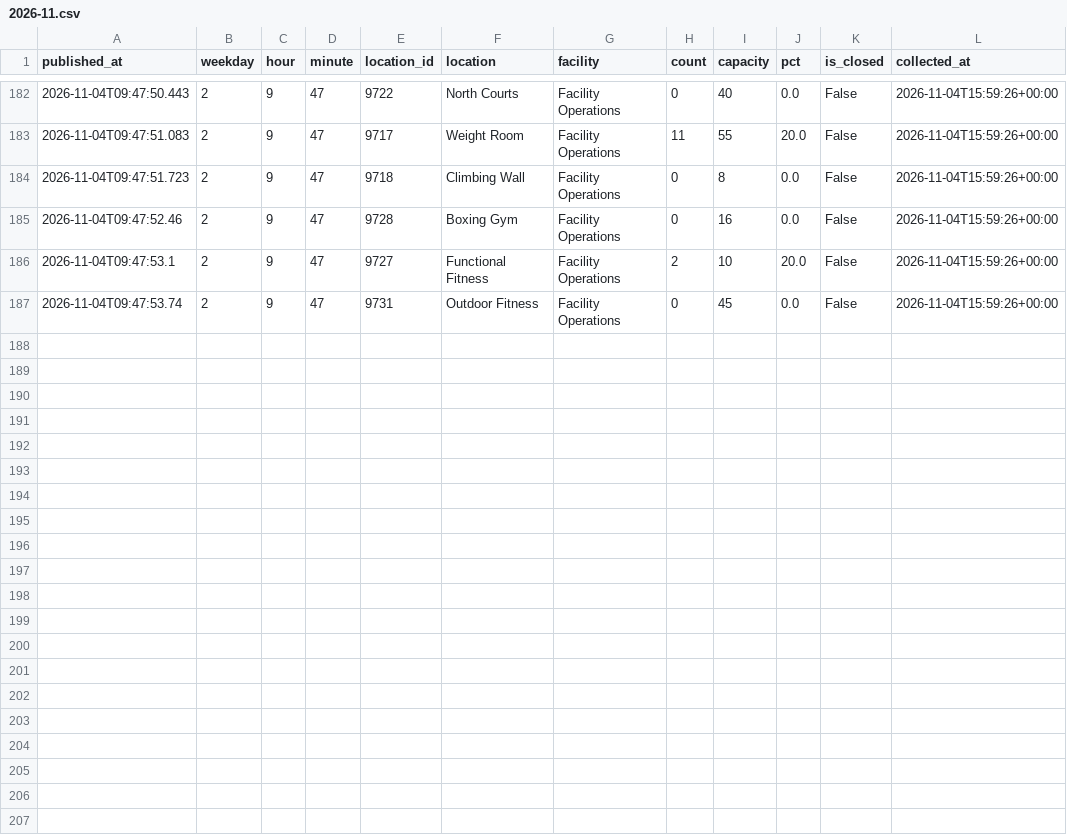
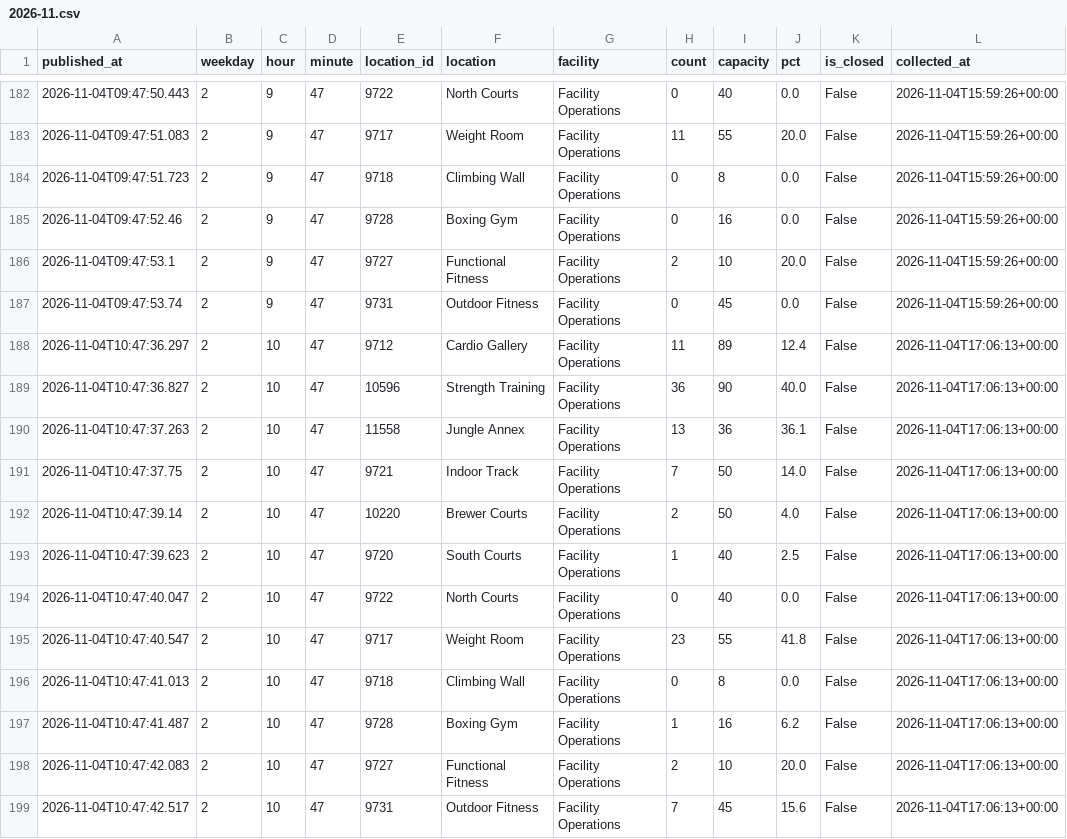
Before and after one commit to cobdaws2015/mizzou-rec-log, a CSV file: data/2026-11.csv, drawn as a sheet; only a part is shown, gaps mark what is left out; the diff names each change by its address in the sheet, - before the commit and + after, or states it on an @@ line.

Commit message:
data: 2026-11-04T17:06Z (mac)

```diff
--- a/data/2026-11.csv
+++ b/data/2026-11.csv
+row 188: 2026-11-04T10:47:36.297 | 2 | 10 | 47 | 9712 | Cardio Gallery | Facility Operations | 11 | 89 | 12.4 | False | 2026-11-04T17:06:13+00:00
+row 189: 2026-11-04T10:47:36.827 | 2 | 10 | 47 | 10596 | Strength Training | Facility Operations | 36 | 90 | 40.0 | False | 2026-11-04T17:06:13+00:00
+row 190: 2026-11-04T10:47:37.263 | 2 | 10 | 47 | 11558 | Jungle Annex | Facility Operations | 13 | 36 | 36.1 | False | 2026-11-04T17:06:13+00:00
+row 191: 2026-11-04T10:47:37.75 | 2 | 10 | 47 | 9721 | Indoor Track | Facility Operations | 7 | 50 | 14.0 | False | 2026-11-04T17:06:13+00:00
+row 192: 2026-11-04T10:47:39.14 | 2 | 10 | 47 | 10220 | Brewer Courts | Facility Operations | 2 | 50 | 4.0 | False | 2026-11-04T17:06:13+00:00
+row 193: 2026-11-04T10:47:39.623 | 2 | 10 | 47 | 9720 | South Courts | Facility Operations | 1 | 40 | 2.5 | False | 2026-11-04T17:06:13+00:00
+row 194: 2026-11-04T10:47:40.047 | 2 | 10 | 47 | 9722 | North Courts | Facility Operations | 0 | 40 | 0.0 | False | 2026-11-04T17:06:13+00:00
+row 195: 2026-11-04T10:47:40.547 | 2 | 10 | 47 | 9717 | Weight Room | Facility Operations | 23 | 55 | 41.8 | False | 2026-11-04T17:06:13+00:00
+row 196: 2026-11-04T10:47:41.013 | 2 | 10 | 47 | 9718 | Climbing Wall | Facility Operations | 0 | 8 | 0.0 | False | 2026-11-04T17:06:13+00:00
+row 197: 2026-11-04T10:47:41.487 | 2 | 10 | 47 | 9728 | Boxing Gym | Facility Operations | 1 | 16 | 6.2 | False | 2026-11-04T17:06:13+00:00
+row 198: 2026-11-04T10:47:42.083 | 2 | 10 | 47 | 9727 | Functional Fitness | Facility Operations | 2 | 10 | 20.0 | False | 2026-11-04T17:06:13+00:00
+row 199: 2026-11-04T10:47:42.517 | 2 | 10 | 47 | 9731 | Outdoor Fitness | Facility Operations | 7 | 45 | 15.6 | False | 2026-11-04T17:06:13+00:00
```
Also changed, not shown: 2 other files.
